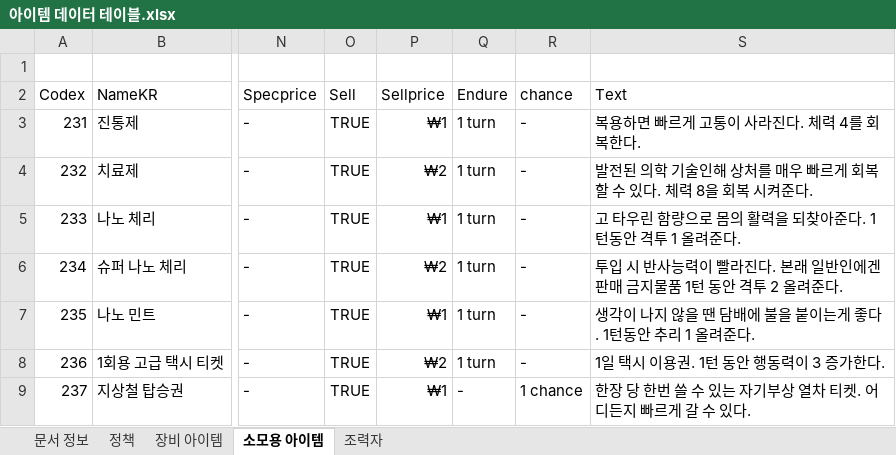
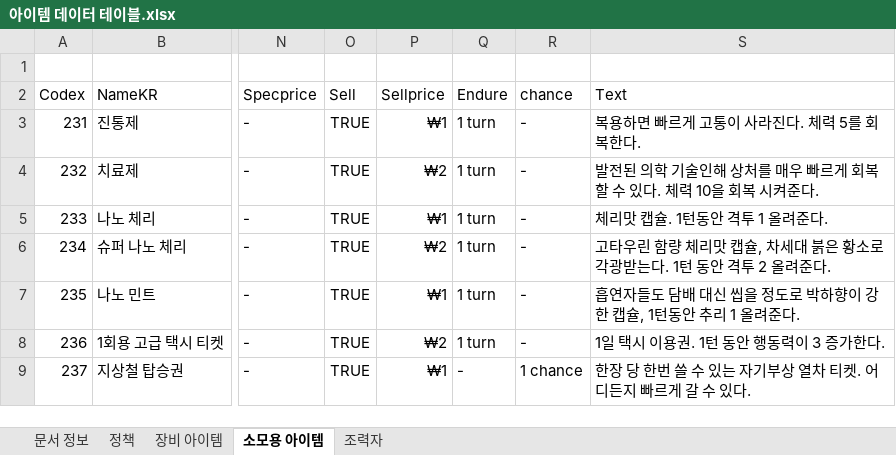
Before and after one commit to Velosis/RevoltDay, an Excel workbook: 데이터테이블/아이템 데이터 테이블.xlsx, sheet 소모용 아이템, drawn as a sheet; only a part is shown, gaps mark what is left out; values as stored, in another font and other column widths than the file's, no borders; the diff names each change by its address in the sheet, - before the commit and + after, or states it on an @@ line.

Commit message:
Update 아이템 데이터 테이블.xlsx

```diff
--- a/데이터테이블/아이템 데이터 테이블.xlsx (sheet 소모용 아이템)
+++ b/데이터테이블/아이템 데이터 테이블.xlsx (sheet 소모용 아이템)
-S3 (Text): 복용하면 빠르게 고통이 사라진다. 체력 4를 회복한다.
+S3 (Text): 복용하면 빠르게 고통이 사라진다. 체력 5를 회복한다.
-S4 (Text): …. 체력 8을 회복…
+S4 (Text): …. 체력 10을 회복…
-S5 (Text): 고 타우린 함량으로 몸의 활력을 되찾아준다. 1턴동안 격투 1 올려준다.
+S5 (Text): 체리맛 캡슐. 1턴동안 격투 1 올려준다.
-S6 (Text): 투입 시 반사능력이 빨라진다. 본래 일반인에겐 판매 금지물품 1턴 동…
+S6 (Text): 고타우린 함량 체리맛 캡슐, 차세대 붉은 황소로 각광받는다. 1턴 동…
-S7 (Text): 생각이 나지 않을 땐 담배에 불을 붙이는게 좋다. 1턴동안 추리 1 올려준다.
+S7 (Text): 흡연자들도 담배 대신 씹을 정도로 박하향이 강한 캡슐, 1턴동안 추리 1 올려준다.
```
